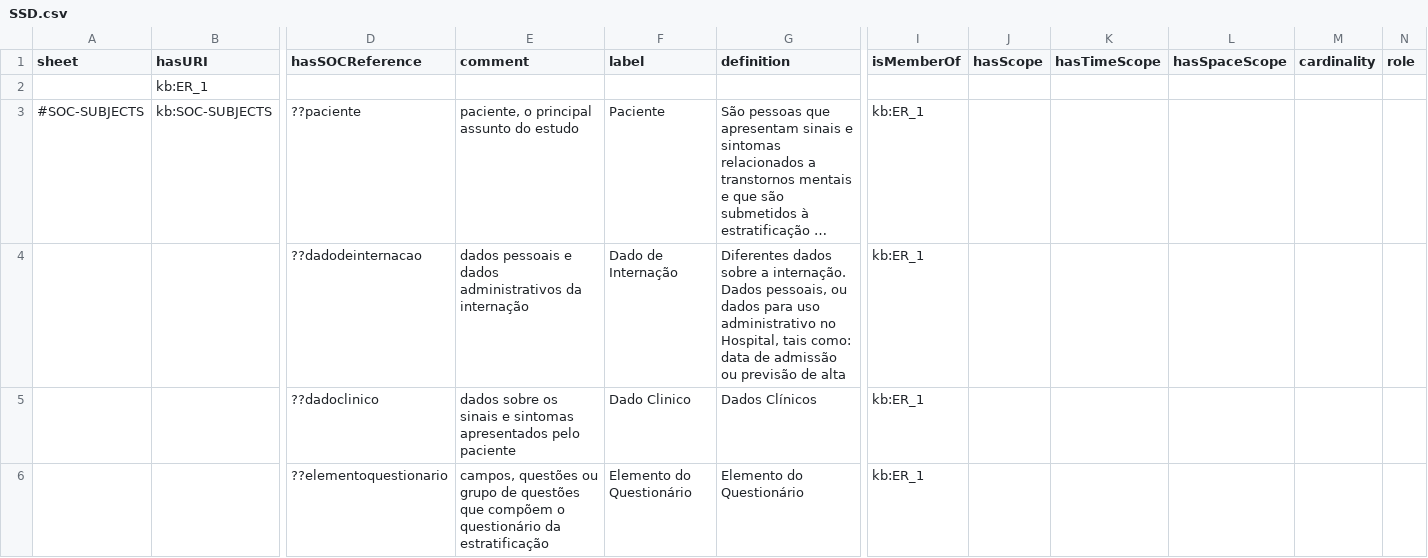
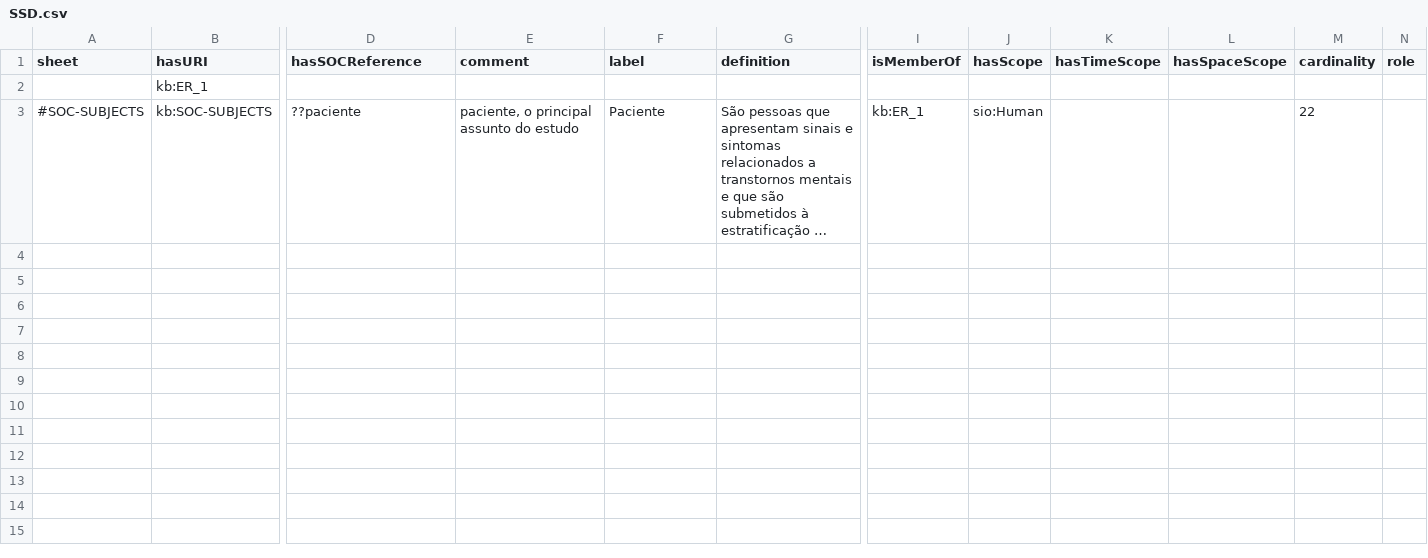
Before and after one commit to evaldo/estratificacaoderiscosaudemental, a CSV file: hadatac/metadata/SSD.csv, drawn as a sheet; only a part is shown, gaps mark what is left out; long unchanged cells end in …; rows hold the shown columns only; the diff covers the shown part only; the diff names each change by its address in the sheet, - before the commit and + after, or states it on an @@ line.

```diff
--- a/hadatac/metadata/SSD.csv
+++ b/hadatac/metadata/SSD.csv
-J3 (hasScope): (empty)
+J3 (hasScope): sio:Human
-M3 (cardinality): (empty)
+M3 (cardinality): 22
-row 4:  |  | ??dadodeinternacao | dados pessoais e dados administrativos da internação | Dado de Internação | Diferentes dados sobre a internação. Dados pessoais, ou dados para uso administrativo no Hospital, tais como: data de admissão ou previsão de alta | kb:ER_1
-row 5:  |  | ??dadoclinico | dados sobre os sinais e sintomas apresentados pelo paciente | Dado Clinico | Dados Clínicos | kb:ER_1
-row 6:  |  | ??elementoquestionario | campos, questões ou grupo de questões que compõem o questionário da estratificação | Elemento do Questionário | Elemento do Questionário | kb:ER_1
```
Also changed, not shown: 4 removed rows elsewhere in this file, 1 other file.
